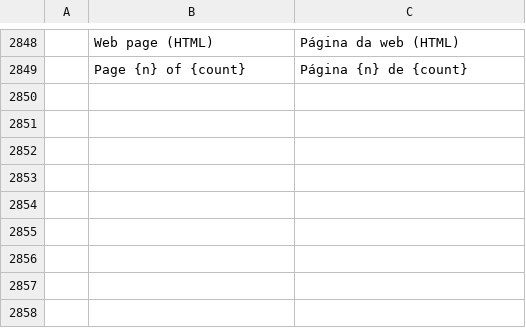
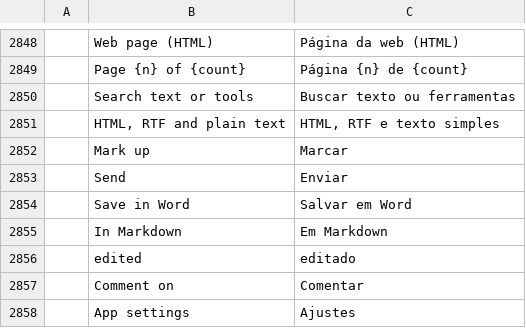
Before and after one commit to FBADV/axion-pdf, a TSV file: crates/ui-egui/src/i18n/pt-br.tsv, drawn as a sheet; only a part is shown, gaps mark what is left out; the diff names each change by its address in the sheet, - before the commit and + after, or states it on an @@ line.

```diff
--- a/crates/ui-egui/src/i18n/pt-br.tsv
+++ b/crates/ui-egui/src/i18n/pt-br.tsv
+row 2850:  | Search text or tools | Buscar texto ou ferramentas
+row 2851:  | HTML, RTF and plain text | HTML, RTF e texto simples
+row 2852:  | Mark up | Marcar
+row 2853:  | Send | Enviar
+row 2854:  | Save in Word | Salvar em Word
+row 2855:  | In Markdown | Em Markdown
+row 2856:  | edited | editado
+row 2857:  | Comment on | Comentar
+row 2858:  | App settings | Ajustes
```
Also changed, not shown: 55 other files.
